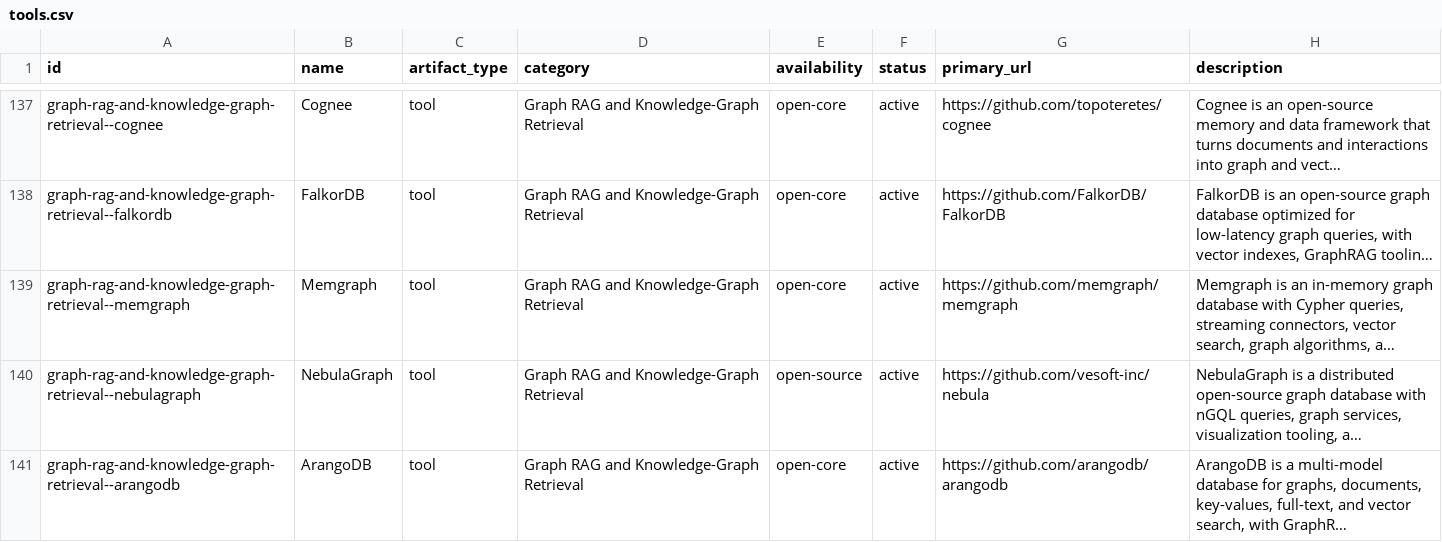
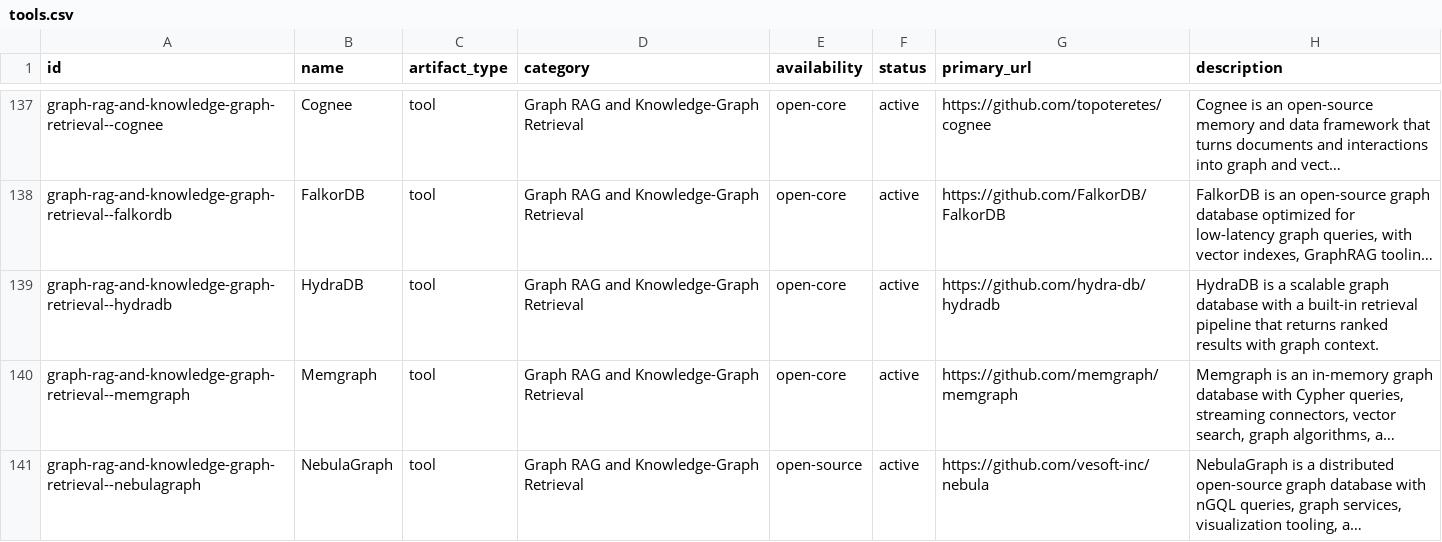
Before and after one commit to aglio-lab/rag-retrieval-tools, a CSV file: data/tools.csv, drawn as a sheet; only a part is shown, gaps mark what is left out; the shorter side is filled out with more unchanged rows; long unchanged cells end in …; the diff names each change by its address in the sheet, - before the commit and + after, or states it on an @@ line.

Commit message:
Add HydraDB to Graph RAG and Knowledge-Graph Retrieval

```diff
--- a/data/tools.csv
+++ b/data/tools.csv
+row 139: graph-rag-and-knowledge-graph-retrieval--hydradb | HydraDB | tool | Graph RAG and Knowledge-Graph Retrieval | open-core | active | https://github.com/hydra-db/hydradb | HydraDB is a scalable graph database with a built-in retrieval pipeline that returns ranked results with graph context.
```
Also changed, not shown: 2 other files.
